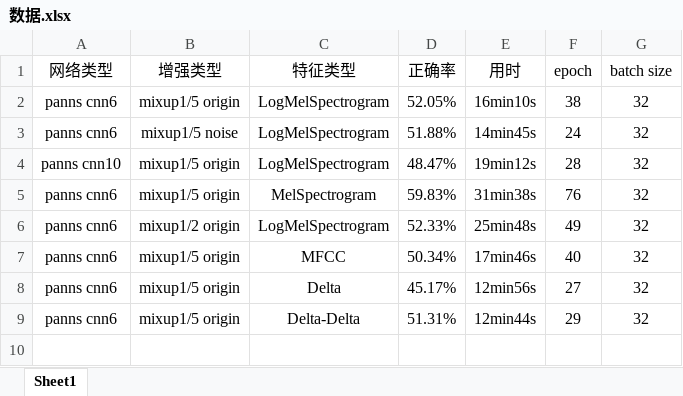
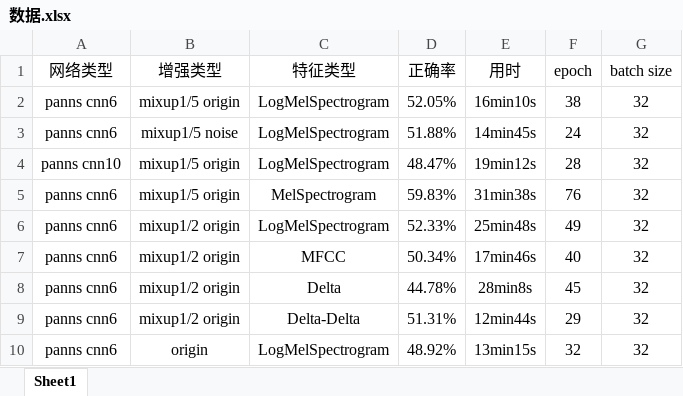
Before and after one commit to SDYF/TeamWork, an Excel workbook: 数据.xlsx, sheet Sheet1, drawn as a sheet; values as stored, in another font and other column widths than the file's, no borders; the diff names each change by its address in the sheet, - before the commit and + after, or states it on an @@ line.

```diff
--- a/数据.xlsx (sheet Sheet1)
+++ b/数据.xlsx (sheet Sheet1)
-B7:B9 (增强类型): mixup1/5 origin
+B7:B9 (增强类型): mixup1/2 origin
-D8 (正确率): 45.17%
+D8 (正确率): 44.78%
-E8 (用时): 12min56s
+E8 (用时): 28min8s
-F8 (epoch): 27
+F8 (epoch): 45
+row 10: panns cnn6 | origin | LogMelSpectrogram | 48.92% | 13min15s | 32 | 32
```
Also changed, not shown: 6 other files.
